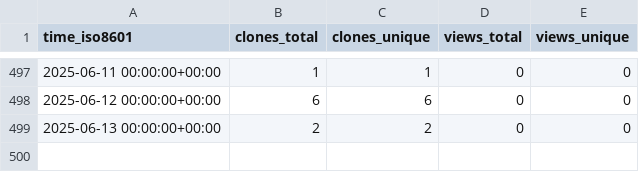
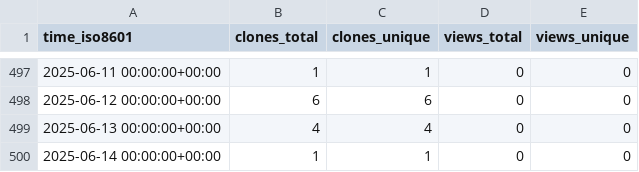
Before and after one commit to OSU-Nowlab/Flover, a CSV file: OSU-Nowlab/Flover/ghrs-data/views_clones_aggregate.csv, drawn as a sheet; only a part is shown, gaps mark what is left out.

```diff
--- a/OSU-Nowlab/Flover/ghrs-data/views_clones_aggregate.csv
+++ b/OSU-Nowlab/Flover/ghrs-data/views_clones_aggregate.csv
@@ -498,2 +498,3 @@ time_iso8601,clones_total,clones_unique,views_total,views_unique
 2025-06-12 00:00:00+00:00,6,6,0,0
-2025-06-13 00:00:00+00:00,2,2,0,0
+2025-06-13 00:00:00+00:00,4,4,0,0
+2025-06-14 00:00:00+00:00,1,1,0,0
```
Also changed, not shown: 1 other file.
